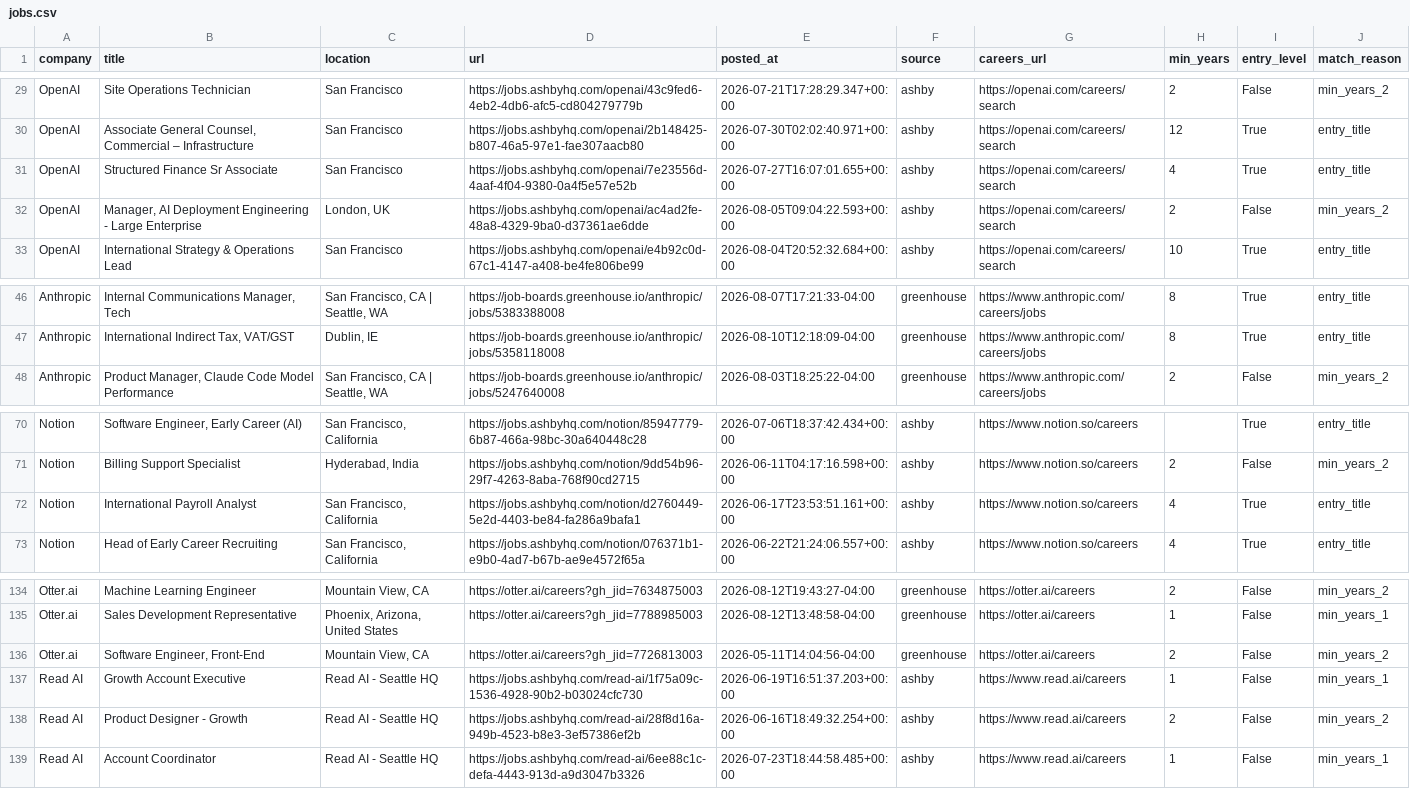
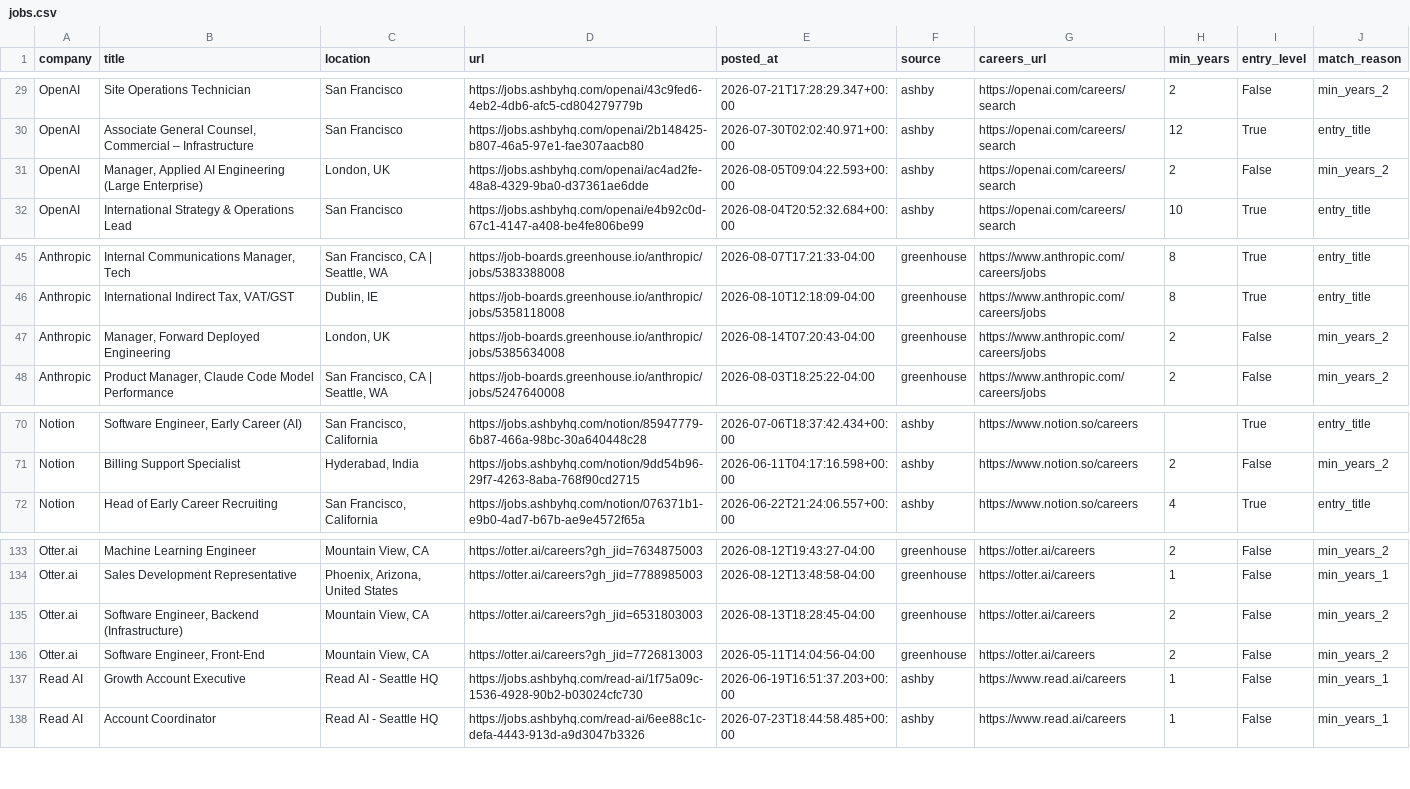
Before and after one commit to zachrosenblum/AI-Job-Board, a CSV file: New project/output/jobs.csv, drawn as a sheet; only a part is shown, gaps mark what is left out.

```diff
--- a/New project/output/jobs.csv
+++ b/New project/output/jobs.csv
@@ -30,4 +30,3 @@ OpenAI,Site Operations Technician,San Francisco,https://jobs.ashbyhq.com/openai/
 OpenAI,"Associate General Counsel, Commercial – Infrastructure",San Francisco,https://jobs.ashbyhq.com/openai/2b148425-b807-46a5-97e1-fae307aacb80,2026-07-30T02:02:40.971+00:00,ashby,https://openai.com/careers/search,12,True,entry_title
-OpenAI,Structured Finance Sr Associate,San Francisco,https://jobs.ashbyhq.com/openai/7e23556d-4aaf-4f04-9380-0a4f5e57e52b,2026-07-27T16:07:01.655+00:00,ashby,https://openai.com/careers/search,4,True,entry_title
-OpenAI,"Manager, AI Deployment Engineering - Large Enterprise","London, UK",https://jobs.ashbyhq.com/openai/ac4ad2fe-48a8-4329-9ba0-d37361ae6dde,2026-08-05T09:04:22.593+00:00,ashby,https://openai.com/careers/search,2,False,min_years_2
+OpenAI,"Manager, Applied AI Engineering (Large Enterprise)","London, UK",https://jobs.ashbyhq.com/openai/ac4ad2fe-48a8-4329-9ba0-d37361ae6dde,2026-08-05T09:04:22.593+00:00,ashby,https://openai.com/careers/search,2,False,min_years_2
 OpenAI,International Strategy & Operations Lead,San Francisco,https://jobs.ashbyhq.com/openai/e4b92c0d-67c1-4147-a408-be4fe806be99,2026-08-04T20:52:32.684+00:00,ashby,https://openai.com/careers/search,10,True,entry_title
@@ -47,2 +46,3 @@ Anthropic,"Internal Communications Manager, Tech","San Francisco, CA | Seattle,
 Anthropic,"International Indirect Tax, VAT/GST","Dublin, IE",https://job-boards.greenhouse.io/anthropic/jobs/5358118008,2026-08-10T12:18:09-04:00,greenhouse,https://www.anthropic.com/careers/jobs,8,True,entry_title
+Anthropic,"Manager, Forward Deployed Engineering","London, UK",https://job-boards.greenhouse.io/anthropic/jobs/5385634008,2026-08-14T07:20:43-04:00,greenhouse,https://www.anthropic.com/careers/jobs,2,False,min_years_2
 Anthropic,"Product Manager, Claude Code Model Performance","San Francisco, CA | Seattle, WA",https://job-boards.greenhouse.io/anthropic/jobs/5247640008,2026-08-03T18:25:22-04:00,greenhouse,https://www.anthropic.com/careers/jobs,2,False,min_years_2
@@ -71,3 +71,2 @@ Notion,"Software Engineer, Early Career (AI)","San Francisco, California",https:
 Notion,Billing Support Specialist,"Hyderabad, India",https://jobs.ashbyhq.com/notion/9dd54b96-29f7-4263-8aba-768f90cd2715,2026-06-11T04:17:16.598+00:00,ashby,https://www.notion.so/careers,2,False,min_years_2
-Notion,International Payroll Analyst,"San Francisco, California",https://jobs.ashbyhq.com/notion/d2760449-5e2d-4403-be84-fa286a9bafa1,2026-06-17T23:53:51.161+00:00,ashby,https://www.notion.so/careers,4,True,entry_title
 Notion,Head of Early Career Recruiting,"San Francisco, California",https://jobs.ashbyhq.com/notion/076371b1-e9b0-4ad7-b67b-ae9e4572f65a,2026-06-22T21:24:06.557+00:00,ashby,https://www.notion.so/careers,4,True,entry_title
@@ -135,5 +134,5 @@ Otter.ai,Machine Learning Engineer,"Mountain View, CA",https://otter.ai/careers?
 Otter.ai,Sales Development Representative,"Phoenix, Arizona, United States",https://otter.ai/careers?gh_jid=7788985003,2026-08-12T13:48:58-04:00,greenhouse,https://otter.ai/careers,1,False,min_years_1
+Otter.ai,"Software Engineer, Backend (Infrastructure)","Mountain View, CA",https://otter.ai/careers?gh_jid=6531803003,2026-08-13T18:28:45-04:00,greenhouse,https://otter.ai/careers,2,False,min_years_2
 Otter.ai,"Software Engineer, Front-End","Mountain View, CA",https://otter.ai/careers?gh_jid=7726813003,2026-05-11T14:04:56-04:00,greenhouse,https://otter.ai/careers,2,False,min_years_2
 Read AI,Growth Account Executive,Read AI - Seattle HQ,https://jobs.ashbyhq.com/read-ai/1f75a09c-1536-4928-90b2-b03024cfc730,2026-06-19T16:51:37.203+00:00,ashby,https://www.read.ai/careers,1,False,min_years_1
-Read AI,Product Designer - Growth,Read AI - Seattle HQ,https://jobs.ashbyhq.com/read-ai/28f8d16a-949b-4523-b8e3-3ef57386ef2b,2026-06-16T18:49:32.254+00:00,ashby,https://www.read.ai/careers,2,False,min_years_2
 Read AI,Account Coordinator,Read AI - Seattle HQ,https://jobs.ashbyhq.com/read-ai/6ee88c1c-defa-4443-913d-a9d3047b3326,2026-07-23T18:44:58.485+00:00,ashby,https://www.read.ai/careers,1,False,min_years_1
```
Also changed, not shown: 2 other files.
